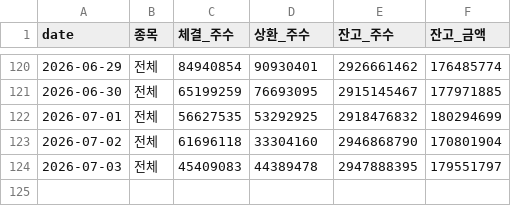
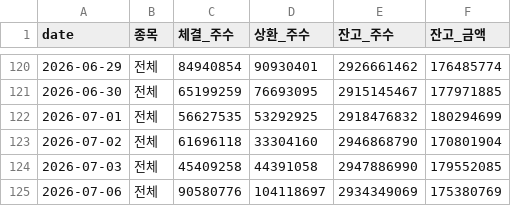
Before and after one commit to happymon77/kospi-analysis, a CSV file: data/대차거래_추이_2026Q1Q2.csv, drawn as a sheet; only a part is shown, gaps mark what is left out.

```diff
--- a/data/대차거래_추이_2026Q1Q2.csv
+++ b/data/대차거래_추이_2026Q1Q2.csv
@@ -123,2 +123,3 @@
 2026-07-02,전체,61696118,33304160,2946868790,170801904
-2026-07-03,전체,45409083,44389478,2947888395,179551797
+2026-07-03,전체,45409258,44391058,2947886990,179552085
+2026-07-06,전체,90580776,104118697,2934349069,175380769
```
Also changed, not shown: data/jeungsi_jageum_2026Q1Q2.csv, data/naver_kospi_daily.csv, 4 other files.
